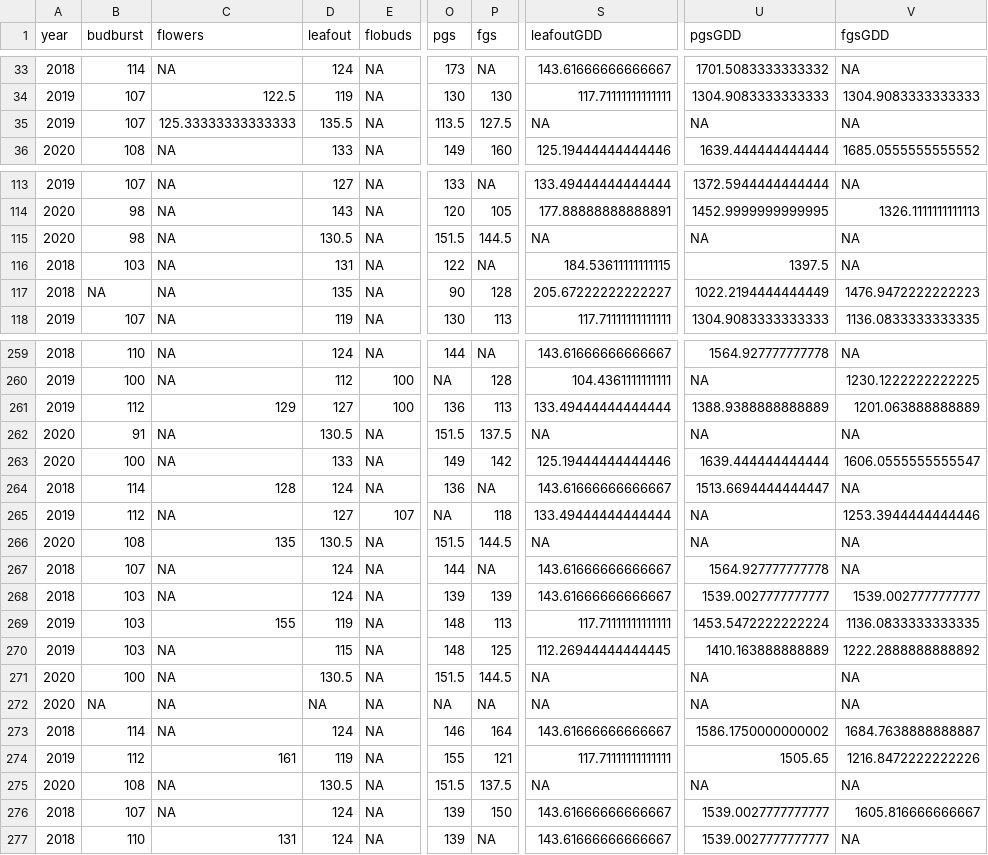
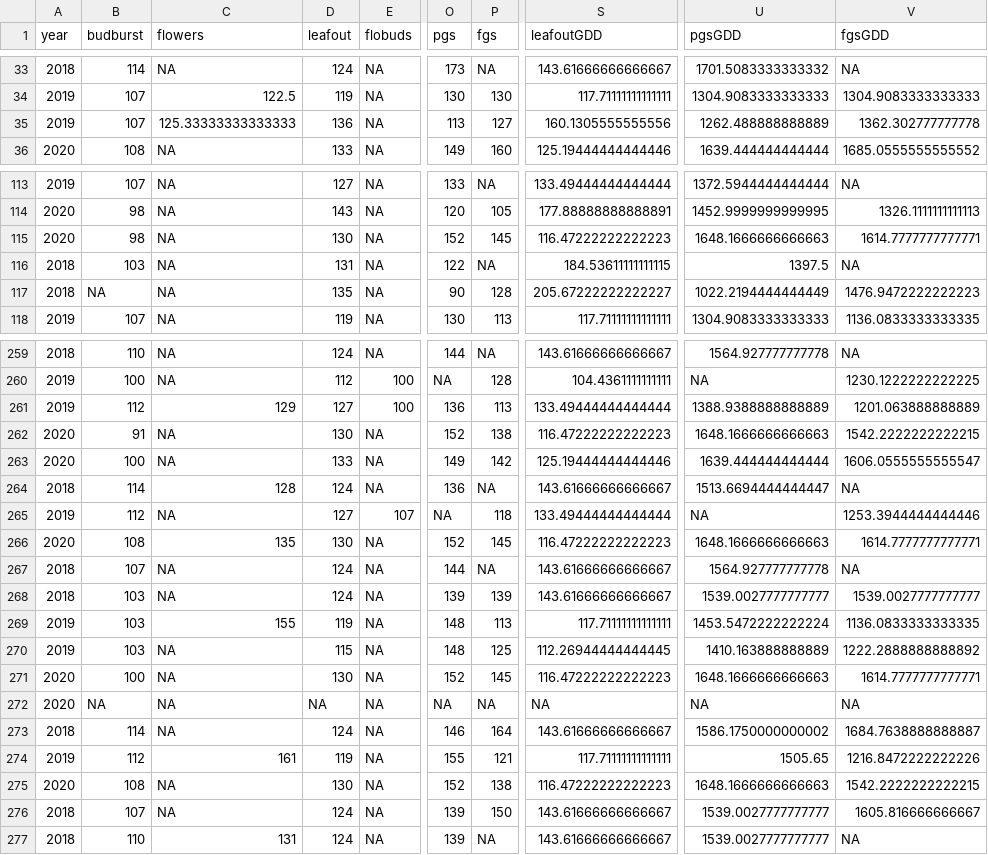
Before and after one commit to christophe-rd/wildchrokie, a CSV file: analyses/output/empiricalDataNORing.csv, drawn as a sheet; only a part is shown, gaps mark what is left out; the diff covers the shown part only; the diff names each change by its address in the sheet, - before the commit and + after, or states it on an @@ line.

```diff
--- a/analyses/output/empiricalDataNORing.csv
+++ b/analyses/output/empiricalDataNORing.csv
-D35 (leafout): 135.5
+D35 (leafout): 136
-O35 (pgs): 113.5
+O35 (pgs): 113
-P35 (fgs): 127.5
+P35 (fgs): 127
-S35 (leafoutGDD): NA
+S35 (leafoutGDD): 160.1305555555556
-U35 (pgsGDD): NA
+U35 (pgsGDD): 1262.488888888889
-V35 (fgsGDD): NA
+V35 (fgsGDD): 1362.302777777778
-D115 (leafout): 130.5
+D115 (leafout): 130
-O115 (pgs): 151.5
+O115 (pgs): 152
-P115 (fgs): 144.5
+P115 (fgs): 145
-S115 (leafoutGDD): NA
+S115 (leafoutGDD): 116.47222222222223
-U115 (pgsGDD): NA
+U115 (pgsGDD): 1648.1666666666663
-V115 (fgsGDD): NA
+V115 (fgsGDD): 1614.7777777777771
-D262 (leafout): 130.5
+D262 (leafout): 130
-O262 (pgs): 151.5
+O262 (pgs): 152
-P262 (fgs): 137.5
+P262 (fgs): 138
-S262 (leafoutGDD): NA
+S262 (leafoutGDD): 116.47222222222223
-U262 (pgsGDD): NA
+U262 (pgsGDD): 1648.1666666666663
-V262 (fgsGDD): NA
+V262 (fgsGDD): 1542.2222222222215
-D266 (leafout): 130.5
+D266 (leafout): 130
-O266 (pgs): 151.5
+O266 (pgs): 152
-P266 (fgs): 144.5
+P266 (fgs): 145
-S266 (leafoutGDD): NA
+S266 (leafoutGDD): 116.47222222222223
-U266 (pgsGDD): NA
+U266 (pgsGDD): 1648.1666666666663
-V266 (fgsGDD): NA
+V266 (fgsGDD): 1614.7777777777771
-D271 (leafout): 130.5
+D271 (leafout): 130
-O271 (pgs): 151.5
+O271 (pgs): 152
-P271 (fgs): 144.5
+P271 (fgs): 145
-S271 (leafoutGDD): NA
+S271 (leafoutGDD): 116.47222222222223
-U271 (pgsGDD): NA
+U271 (pgsGDD): 1648.1666666666663
-V271 (fgsGDD): NA
+V271 (fgsGDD): 1614.7777777777771
-D275 (leafout): 130.5
+D275 (leafout): 130
-O275 (pgs): 151.5
+O275 (pgs): 152
-P275 (fgs): 137.5
+P275 (fgs): 138
-S275 (leafoutGDD): NA
+S275 (leafoutGDD): 116.47222222222223
-U275 (pgsGDD): NA
+U275 (pgsGDD): 1648.1666666666663
-V275 (fgsGDD): NA
+V275 (fgsGDD): 1542.2222222222215
```
Also changed, not shown: 60 edited cells elsewhere in this file, analyses/output/empiricalDataMAIN.csv, 9 other files.
